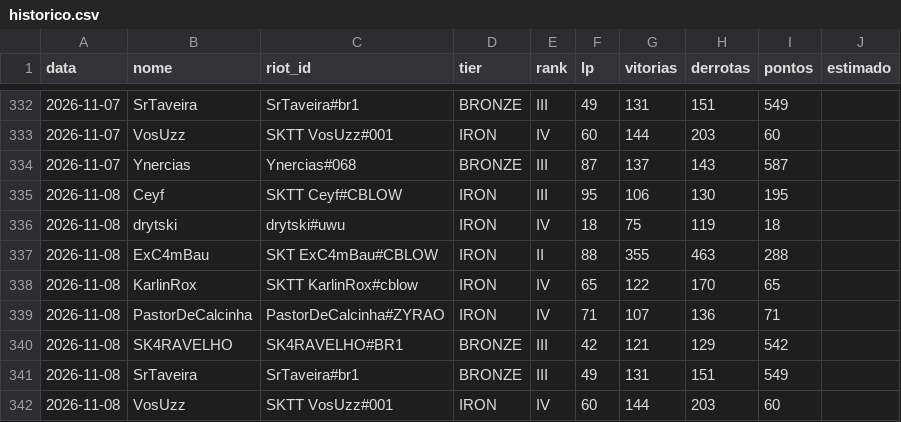
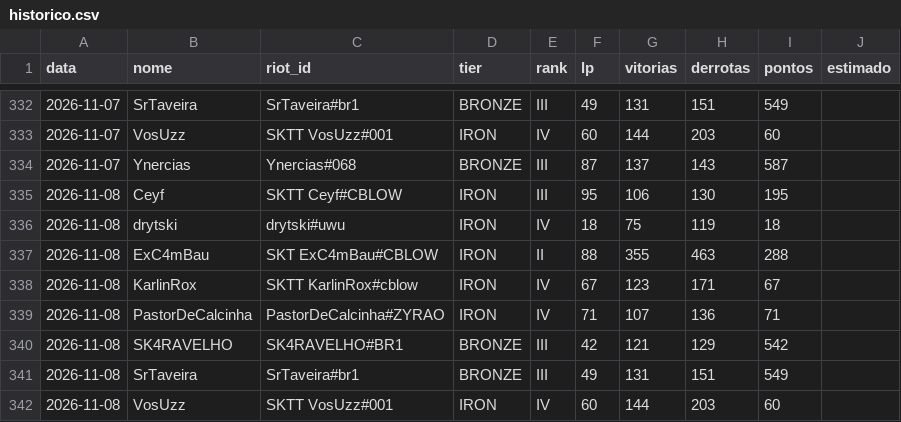
Before and after one commit to andryll/cblow-sktenis-tatuapellion, a CSV file: dados/historico.csv, drawn as a sheet; only a part is shown, gaps mark what is left out.

```diff
--- a/dados/historico.csv
+++ b/dados/historico.csv
@@ -337,3 +337,3 @@ data,nome,riot_id,tier,rank,lp,vitorias,derrotas,pontos,estimado
 2026-11-08,ExC4mBau,SKT ExC4mBau#CBLOW,IRON,II,88,355,463,288,
-2026-11-08,KarlinRox,SKTT KarlinRox#cblow,IRON,IV,65,122,170,65,
+2026-11-08,KarlinRox,SKTT KarlinRox#cblow,IRON,IV,67,123,171,67,
 2026-11-08,PastorDeCalcinha,PastorDeCalcinha#ZYRAO,IRON,IV,71,107,136,71,
```
Also changed, not shown: 2 other files.
